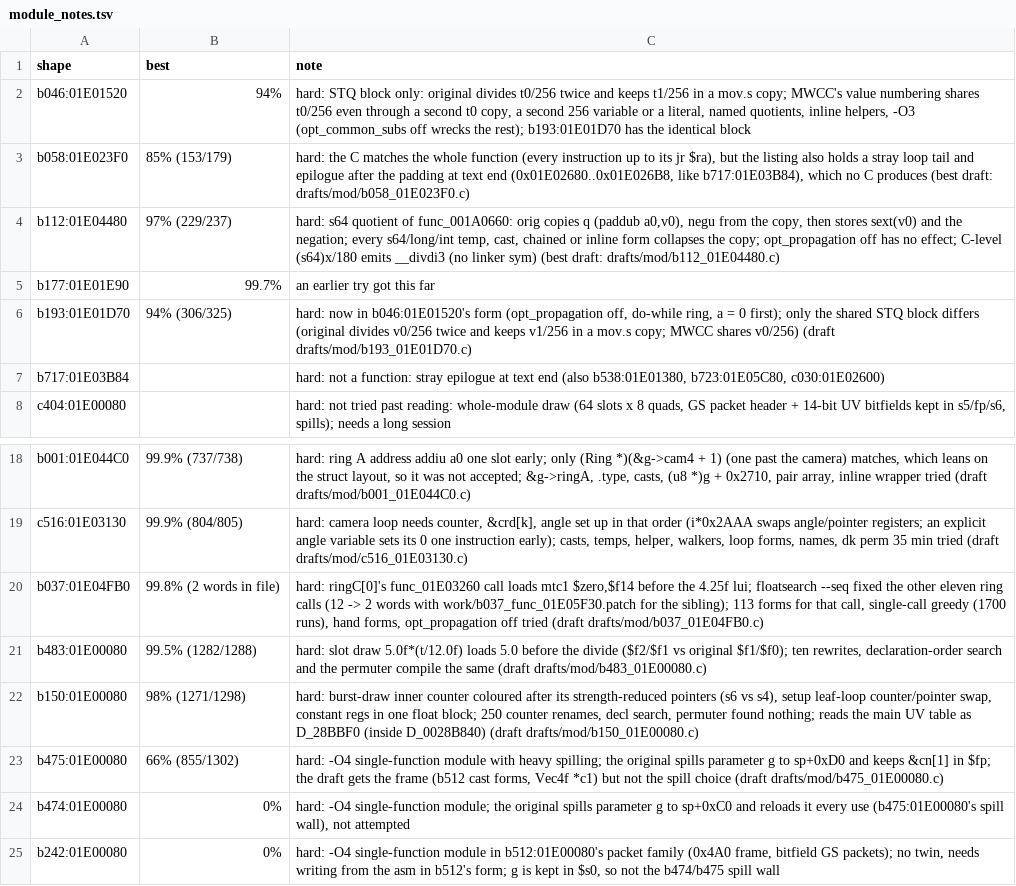
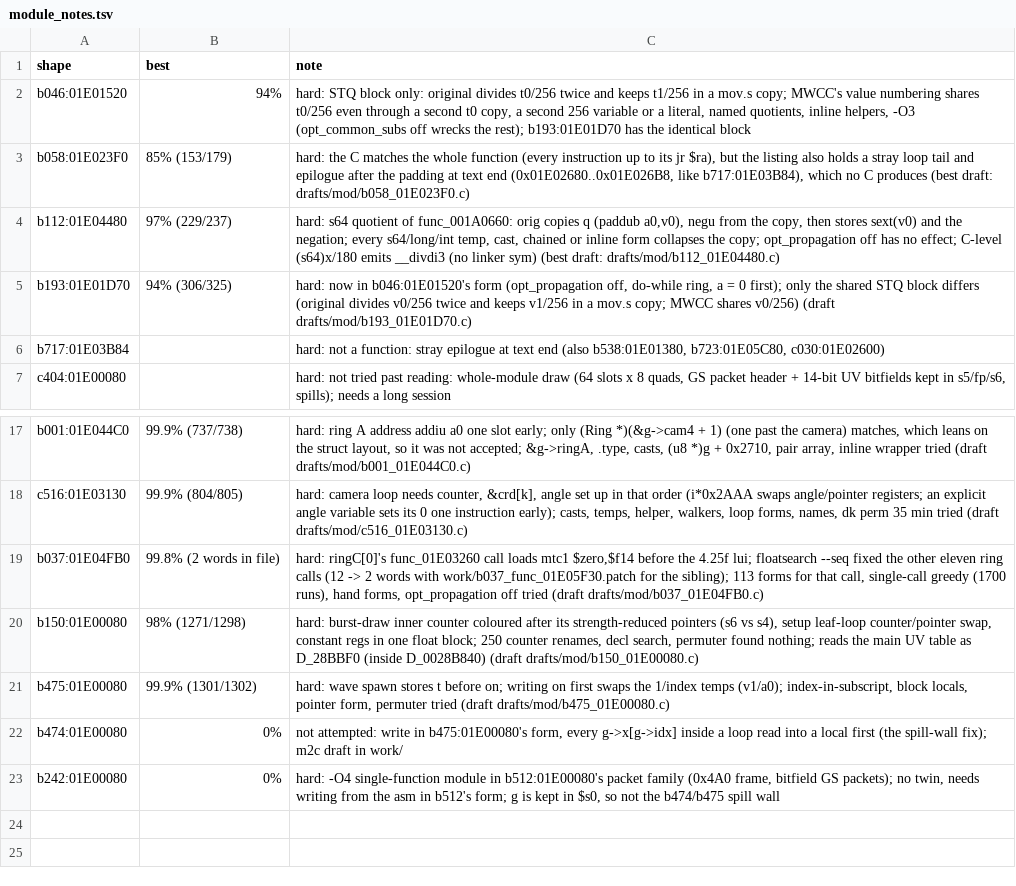
Before and after one commit to kira-502/dotr-decomp, a TSV file: config/module_notes.tsv, drawn as a sheet; only a part is shown, gaps mark what is left out.

```diff
--- a/config/module_notes.tsv
+++ b/config/module_notes.tsv
@@ -4,3 +4,2 @@ b058:01E023F0	85% (153/179)	hard: the C matches the whole function (every instru
 b112:01E04480	97% (229/237)	hard: s64 quotient of func_001A0660: orig copies q (paddub a0,v0), negu from the copy, then stores sext(v0) and the negation; every s64/long/int temp, cast, chained or inline form collapses the copy; opt_propagation off has no effect; C-level (s64)x/180 emits __divdi3 (no linker sym) (best draft: drafts/mod/b112_01E04480.c)
-b177:01E01E90	99.7%	an earlier try got this far
 b193:01E01D70	94% (306/325)	hard: now in b046:01E01520's form (opt_propagation off, do-while ring, a = 0 first); only the shared STQ block differs (original divides v0/256 twice and keeps v1/256 in a mov.s copy; MWCC shares v0/256) (draft drafts/mod/b193_01E01D70.c)
@@ -20,6 +19,5 @@ c516:01E03130	99.9% (804/805)	hard: camera loop needs counter, &crd[k], angle se
 b037:01E04FB0	99.8% (2 words in file)	hard: ringC[0]'s func_01E03260 call loads mtc1 $zero,$f14 before the 4.25f lui; floatsearch --seq fixed the other eleven ring calls (12 -> 2 words with work/b037_func_01E05F30.patch for the sibling); 113 forms for that call, single-call greedy (1700 runs), hand forms, opt_propagation off tried (draft drafts/mod/b037_01E04FB0.c)
-b483:01E00080	99.5% (1282/1288)	hard: slot draw 5.0f*(t/12.0f) loads 5.0 before the divide ($f2/$f1 vs original $f1/$f0); ten rewrites, declaration-order search and the permuter compile the same (draft drafts/mod/b483_01E00080.c)
 b150:01E00080	98% (1271/1298)	hard: burst-draw inner counter coloured after its strength-reduced pointers (s6 vs s4), setup leaf-loop counter/pointer swap, constant regs in one float block; 250 counter renames, decl search, permuter found nothing; reads the main UV table as D_28BBF0 (inside D_0028B840) (draft drafts/mod/b150_01E00080.c)
-b475:01E00080	66% (855/1302)	hard: -O4 single-function module with heavy spilling; the original spills parameter g to sp+0xD0 and keeps &cn[1] in $fp; the draft gets the frame (b512 cast forms, Vec4f *c1) but not the spill choice (draft drafts/mod/b475_01E00080.c)
-b474:01E00080	0%	hard: -O4 single-function module; the original spills parameter g to sp+0xC0 and reloads it every use (b475:01E00080's spill wall), not attempted
+b475:01E00080	99.9% (1301/1302)	hard: wave spawn stores t before on; writing on first swaps the 1/index temps (v1/a0); index-in-subscript, block locals, pointer form, permuter tried (draft drafts/mod/b475_01E00080.c)
+b474:01E00080	0%	not attempted: write in b475:01E00080's form, every g->x[g->idx] inside a loop read into a local first (the spill-wall fix); m2c draft in work/
 b242:01E00080	0%	hard: -O4 single-function module in b512:01E00080's packet family (0x4A0 frame, bitfield GS packets); no twin, needs writing from the asm in b512's form; g is kept in $s0, so not the b474/b475 spill wall
```
Also changed, not shown: 3 other files.
